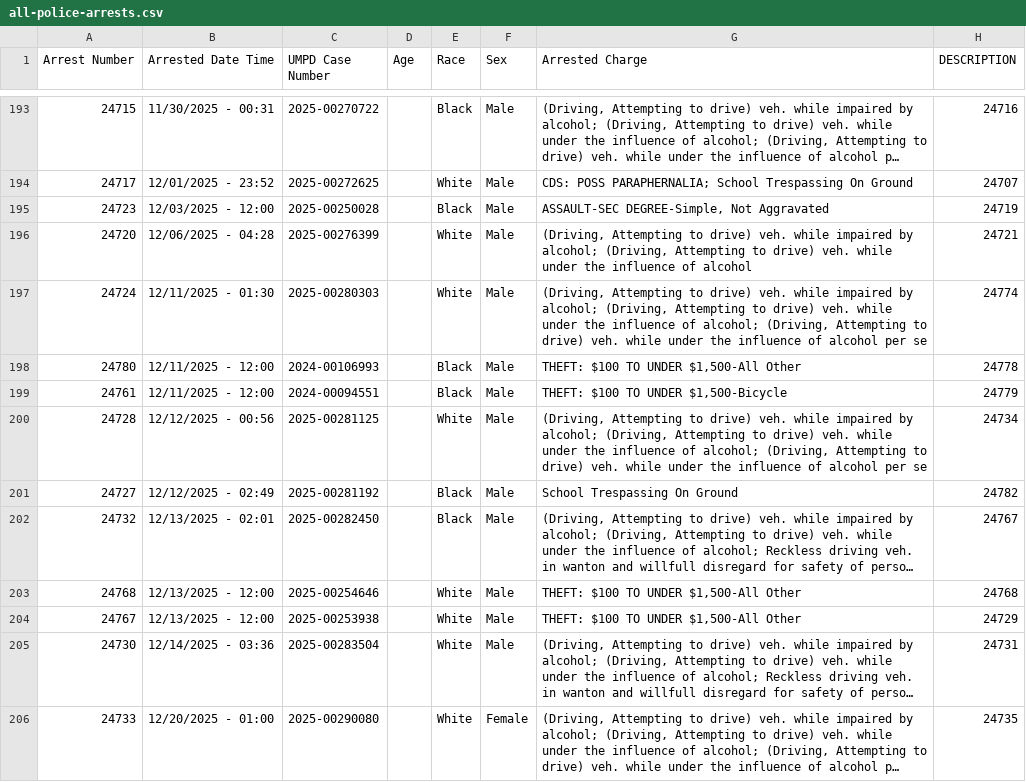
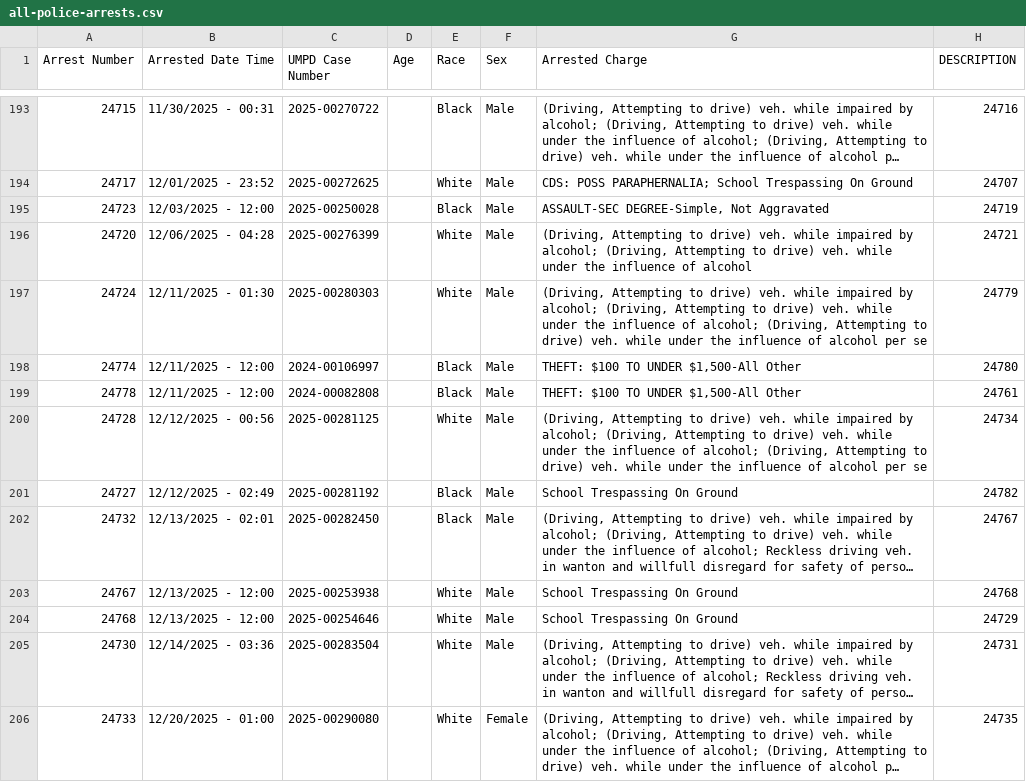
Before and after one commit to dwillis/umpd-logs, a CSV file: data/all-police-arrests.csv, drawn as a sheet; only a part is shown, gaps mark what is left out; long unchanged cells end in …; removed rows and columns are numbered as before the commit, all else as after; the diff covers the shown part only; the diff names each change by its address in the sheet, - before the commit and + after, or states it on an @@ line.

```diff
--- a/data/all-police-arrests.csv
+++ b/data/all-police-arrests.csv
-H197 (DESCRIPTION): 24774
+H197 (DESCRIPTION): 24779
@@ row 198 moved to row 305: 24780 @@
@@ row 199 moved to row 306: 24761 @@
@@ row 305 moved to row 198: 24774 @@
@@ row 306 moved to row 199: 24778 @@
-row 203: 24768 | 12/13/2025 - 12:00 | 2025-00254646 |  | White | Male | THEFT: $100 TO UNDER $1,500-All Other | 24768
-G203 (Arrested Charge): THEFT: $100 TO UNDER $1,500-All Other
+G203 (Arrested Charge): School Trespassing On Ground
-H203 (DESCRIPTION): 24729
+H203 (DESCRIPTION): 24768
+row 204: 24768 | 12/13/2025 - 12:00 | 2025-00254646 |  | White | Male | School Trespassing On Ground | 24729
```
Also changed, not shown: 2 added rows, 2 removed rows, 30 moved rows and 12 edited cells elsewhere in this file, data/updated-activities.csv, 2 other files.
